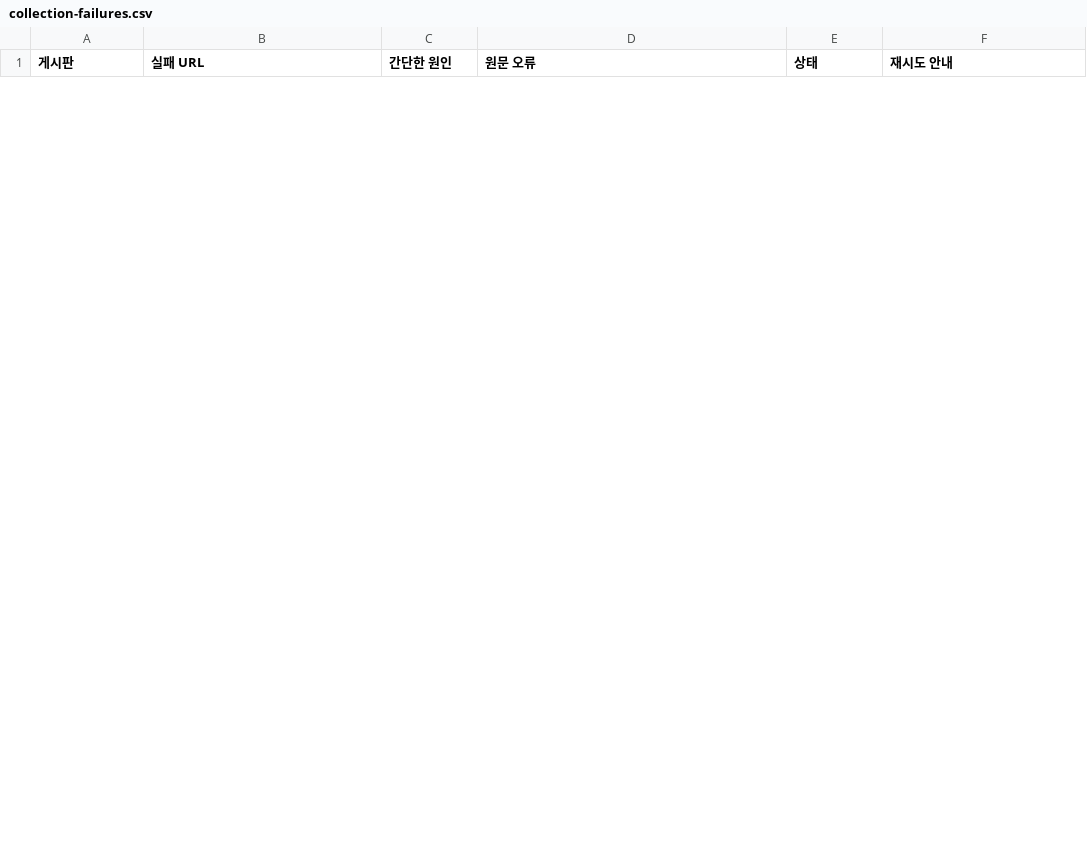
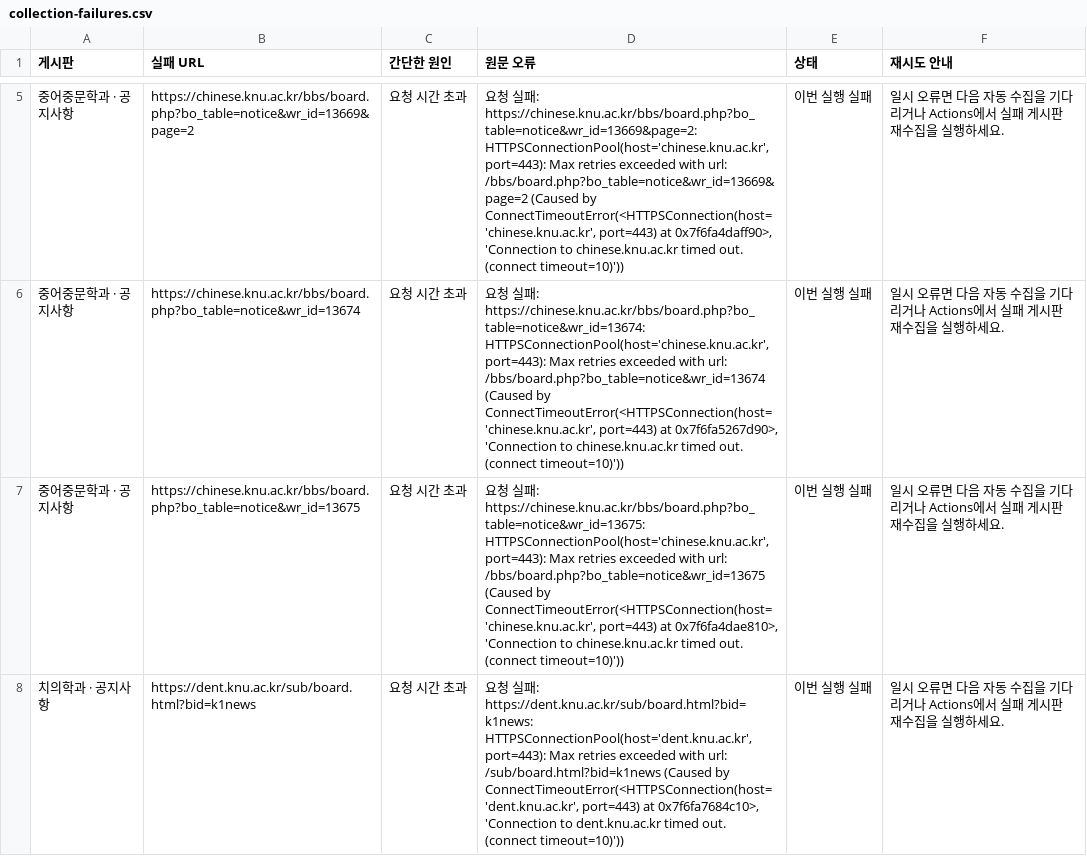
Before and after one commit to hoyeol903/KNU-AUDIO-public, a CSV file: output/app/data/collection-failures.csv, drawn as a sheet; only a part is shown, gaps mark what is left out; the diff covers the shown part only; the diff names each change by its address in the sheet, - before the commit and + after, or states it on an @@ line.

```diff
--- a/output/app/data/collection-failures.csv
+++ b/output/app/data/collection-failures.csv
+row 5: 중어중문학과 · 공지사항 | https://chinese.knu.ac.kr/bbs/board.php?bo_table=notice&wr_id=13669&page=2 | 요청 시간 초과 | 요청 실패: https://chinese.knu.ac.kr/bbs/board.php?bo_table=notice&wr_id=13669&page=2: HTTPSConnectionPool(host='chinese.knu.ac.kr', port=443): Max retries exceeded with url: /bbs/board.php?bo_table=notice&wr_id=13669&page=2 (Caused by ConnectTimeoutError(<HTTPSConnection(host='chinese.knu.ac.kr', port=443) at 0x7f6fa4daff90>, 'Connection to chinese.knu.ac.kr timed out. (connect timeout=10)')) | 이번 실행 실패 | 일시 오류면 다음 자동 수집을 기다리거나 Actions에서 실패 게시판 재수집을 실행하세요.
+row 6: 중어중문학과 · 공지사항 | https://chinese.knu.ac.kr/bbs/board.php?bo_table=notice&wr_id=13674 | 요청 시간 초과 | 요청 실패: https://chinese.knu.ac.kr/bbs/board.php?bo_table=notice&wr_id=13674: HTTPSConnectionPool(host='chinese.knu.ac.kr', port=443): Max retries exceeded with url: /bbs/board.php?bo_table=notice&wr_id=13674 (Caused by ConnectTimeoutError(<HTTPSConnection(host='chinese.knu.ac.kr', port=443) at 0x7f6fa5267d90>, 'Connection to chinese.knu.ac.kr timed out. (connect timeout=10)')) | 이번 실행 실패 | 일시 오류면 다음 자동 수집을 기다리거나 Actions에서 실패 게시판 재수집을 실행하세요.
+row 7: 중어중문학과 · 공지사항 | https://chinese.knu.ac.kr/bbs/board.php?bo_table=notice&wr_id=13675 | 요청 시간 초과 | 요청 실패: https://chinese.knu.ac.kr/bbs/board.php?bo_table=notice&wr_id=13675: HTTPSConnectionPool(host='chinese.knu.ac.kr', port=443): Max retries exceeded with url: /bbs/board.php?bo_table=notice&wr_id=13675 (Caused by ConnectTimeoutError(<HTTPSConnection(host='chinese.knu.ac.kr', port=443) at 0x7f6fa4dae810>, 'Connection to chinese.knu.ac.kr timed out. (connect timeout=10)')) | 이번 실행 실패 | 일시 오류면 다음 자동 수집을 기다리거나 Actions에서 실패 게시판 재수집을 실행하세요.
+row 8: 치의학과 · 공지사항 | https://dent.knu.ac.kr/sub/board.html?bid=k1news | 요청 시간 초과 | 요청 실패: https://dent.knu.ac.kr/sub/board.html?bid=k1news: HTTPSConnectionPool(host='dent.knu.ac.kr', port=443): Max retries exceeded with url: /sub/board.html?bid=k1news (Caused by ConnectTimeoutError(<HTTPSConnection(host='dent.knu.ac.kr', port=443) at 0x7f6fa7684c10>, 'Connection to dent.knu.ac.kr timed out. (connect timeout=10)')) | 이번 실행 실패 | 일시 오류면 다음 자동 수집을 기다리거나 Actions에서 실패 게시판 재수집을 실행하세요.
```
Also changed, not shown: 3 added rows and 1 removed row elsewhere in this file, output/app/data/new-notices.csv, 37 other files.
